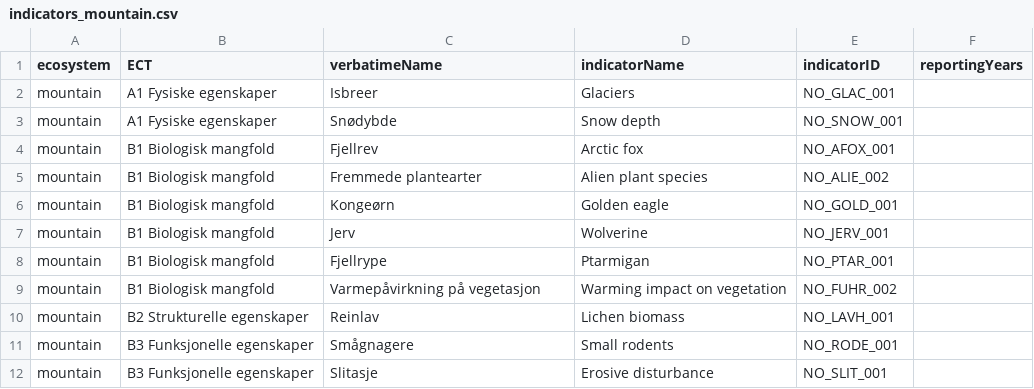
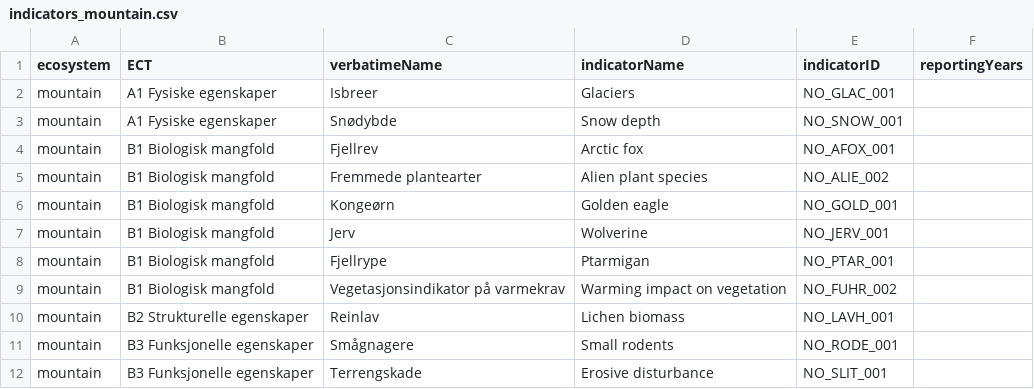
Before and after one commit to NINAnor/ecRxiv, a CSV file: indicators/NO_IDEX_001/data/indicators_mountain.csv, drawn as a sheet.

```diff
--- a/indicators/NO_IDEX_001/data/indicators_mountain.csv
+++ b/indicators/NO_IDEX_001/data/indicators_mountain.csv
@@ -8,5 +8,5 @@ mountain,B1 Biologisk mangfold,Jerv,Wolverine,NO_JERV_001,
 mountain,B1 Biologisk mangfold,Fjellrype,Ptarmigan,NO_PTAR_001,
-mountain,B1 Biologisk mangfold,Varmepåvirkning på vegetasjon,Warming impact on vegetation,NO_FUHR_002,
+mountain,B1 Biologisk mangfold,Vegetasjonsindikator på varmekrav,Warming impact on vegetation,NO_FUHR_002,
 mountain,B2 Strukturelle egenskaper,Reinlav,Lichen biomass,NO_LAVH_001,
 mountain,B3 Funksjonelle egenskaper,Smågnagere,Small rodents,NO_RODE_001,
-mountain,B3 Funksjonelle egenskaper,Slitasje,Erosive disturbance,NO_SLIT_001,
+mountain,B3 Funksjonelle egenskaper,Terrengskade,Erosive disturbance,NO_SLIT_001,
```
Also changed, not shown: indicators/NO_IDEX_001/data/indicators_2026.csv, 20 other files.
